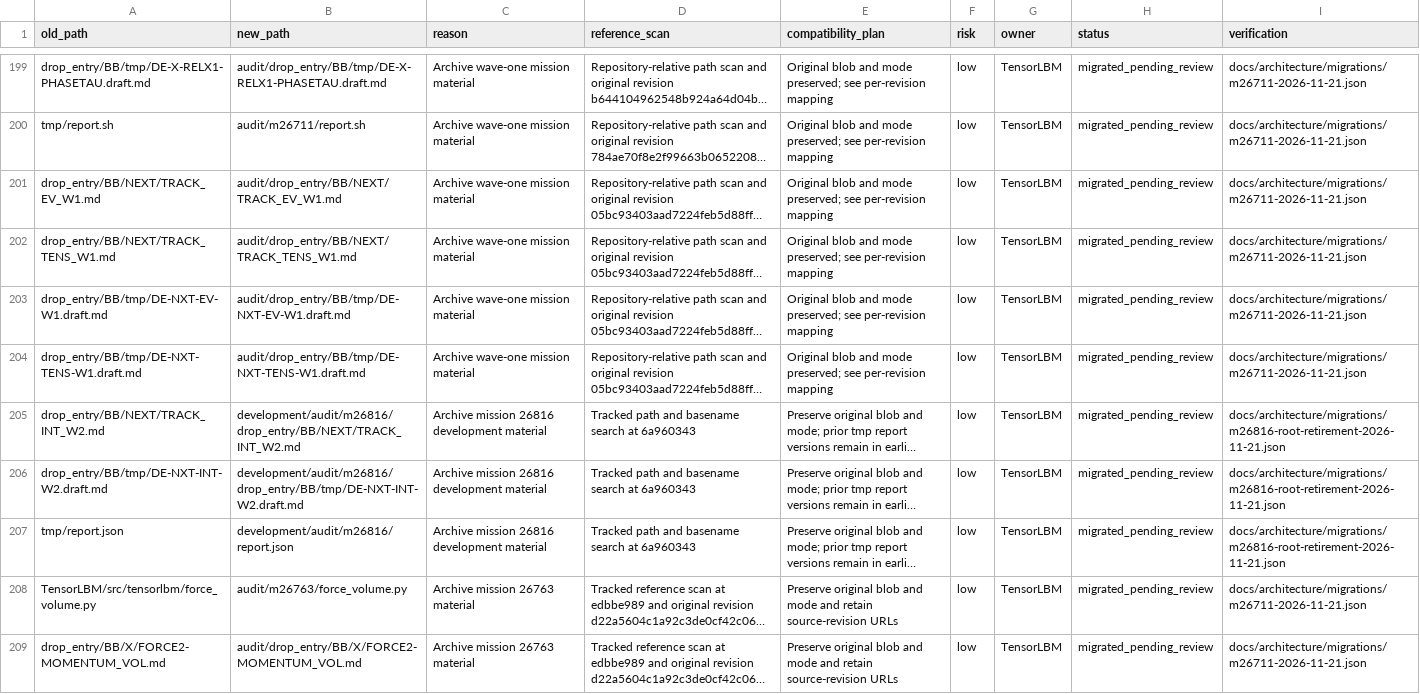
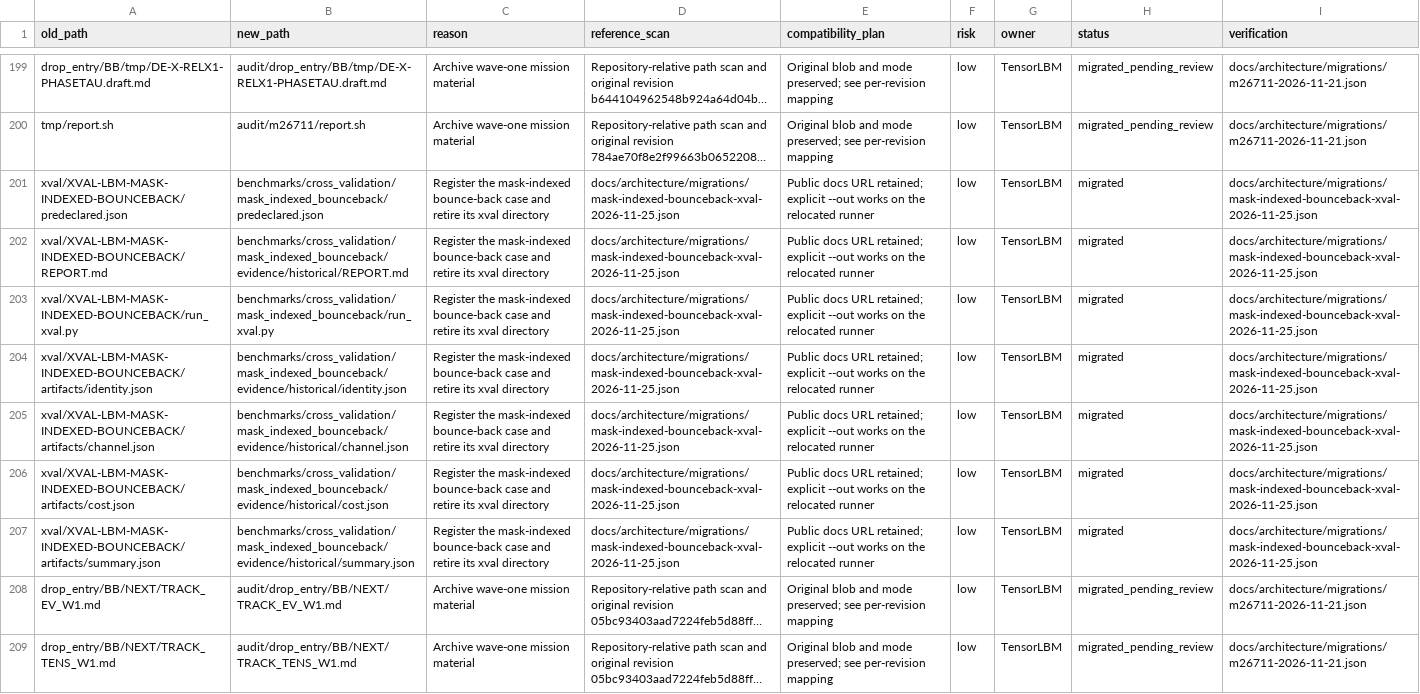
Before and after one commit to cxs503/TensorLBM, a CSV file: docs/architecture/migration_manifest.csv, drawn as a sheet; only a part is shown, gaps mark what is left out; the shorter side is filled out with more unchanged rows; long unchanged cells end in …; the diff names each change by its address in the sheet, - before the commit and + after, or states it on an @@ line.

Commit message:
Register and relocate the mask-indexed bounce-back benchmark

```diff
--- a/docs/architecture/migration_manifest.csv
+++ b/docs/architecture/migration_manifest.csv
+row 201: xval/XVAL-LBM-MASK-INDEXED-BOUNCEBACK/predeclared.json | benchmarks/cross_validation/mask_indexed_bounceback/predeclared.json | Register the mask-indexed bounce-back case and retire its xval directory | docs/architecture/migrations/mask-indexed-bounceback-xval-2026-11-25.json | Public docs URL retained; explicit --out works on the relocated runner | low | TensorLBM | migrated | docs/architecture/migrations/mask-indexed-bounceback-xval-2026-11-25.json
+row 202: xval/XVAL-LBM-MASK-INDEXED-BOUNCEBACK/REPORT.md | benchmarks/cross_validation/mask_indexed_bounceback/evidence/historical/REPORT.md | Register the mask-indexed bounce-back case and retire its xval directory | docs/architecture/migrations/mask-indexed-bounceback-xval-2026-11-25.json | Public docs URL retained; explicit --out works on the relocated runner | low | TensorLBM | migrated | docs/architecture/migrations/mask-indexed-bounceback-xval-2026-11-25.json
+row 203: xval/XVAL-LBM-MASK-INDEXED-BOUNCEBACK/run_xval.py | benchmarks/cross_validation/mask_indexed_bounceback/run_xval.py | Register the mask-indexed bounce-back case and retire its xval directory | docs/architecture/migrations/mask-indexed-bounceback-xval-2026-11-25.json | Public docs URL retained; explicit --out works on the relocated runner | low | TensorLBM | migrated | docs/architecture/migrations/mask-indexed-bounceback-xval-2026-11-25.json
+row 204: xval/XVAL-LBM-MASK-INDEXED-BOUNCEBACK/artifacts/identity.json | benchmarks/cross_validation/mask_indexed_bounceback/evidence/historical/identity.json | Register the mask-indexed bounce-back case and retire its xval directory | docs/architecture/migrations/mask-indexed-bounceback-xval-2026-11-25.json | Public docs URL retained; explicit --out works on the relocated runner | low | TensorLBM | migrated | docs/architecture/migrations/mask-indexed-bounceback-xval-2026-11-25.json
+row 205: xval/XVAL-LBM-MASK-INDEXED-BOUNCEBACK/artifacts/channel.json | benchmarks/cross_validation/mask_indexed_bounceback/evidence/historical/channel.json | Register the mask-indexed bounce-back case and retire its xval directory | docs/architecture/migrations/mask-indexed-bounceback-xval-2026-11-25.json | Public docs URL retained; explicit --out works on the relocated runner | low | TensorLBM | migrated | docs/architecture/migrations/mask-indexed-bounceback-xval-2026-11-25.json
+row 206: xval/XVAL-LBM-MASK-INDEXED-BOUNCEBACK/artifacts/cost.json | benchmarks/cross_validation/mask_indexed_bounceback/evidence/historical/cost.json | Register the mask-indexed bounce-back case and retire its xval directory | docs/architecture/migrations/mask-indexed-bounceback-xval-2026-11-25.json | Public docs URL retained; explicit --out works on the relocated runner | low | TensorLBM | migrated | docs/architecture/migrations/mask-indexed-bounceback-xval-2026-11-25.json
+row 207: xval/XVAL-LBM-MASK-INDEXED-BOUNCEBACK/artifacts/summary.json | benchmarks/cross_validation/mask_indexed_bounceback/evidence/historical/summary.json | Register the mask-indexed bounce-back case and retire its xval directory | docs/architecture/migrations/mask-indexed-bounceback-xval-2026-11-25.json | Public docs URL retained; explicit --out works on the relocated runner | low | TensorLBM | migrated | docs/architecture/migrations/mask-indexed-bounceback-xval-2026-11-25.json
```
Also changed, not shown: 12 other files.
